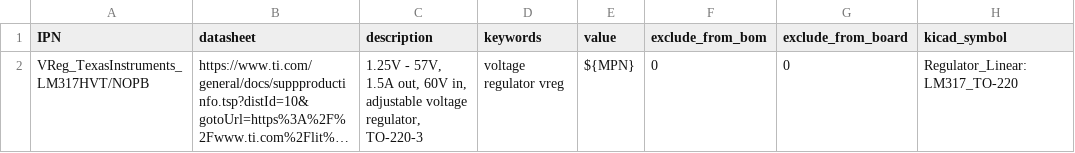
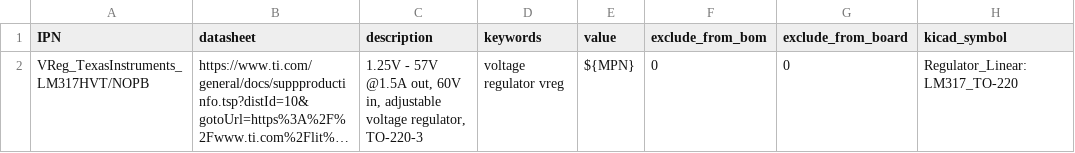
Before and after one commit to gkeeth/kicad-database-utils, a CSV file: sample_parts_csv/LM317HVT_NOPB-ND.csv, drawn as a sheet; only a part is shown; long unchanged cells end in …; the diff names each change by its address in the sheet, - before the commit and + after, or states it on an @@ line.

Commit message:
Fix a vreg description bug, and fixup descriptions

```diff
--- a/sample_parts_csv/LM317HVT_NOPB-ND.csv
+++ b/sample_parts_csv/LM317HVT_NOPB-ND.csv
-C2 (description): 1.25V - 57V, 1.5A out, 60V…
+C2 (description): 1.25V - 57V @1.5A out, 60V…
```
Also changed, not shown: 1 other file.
